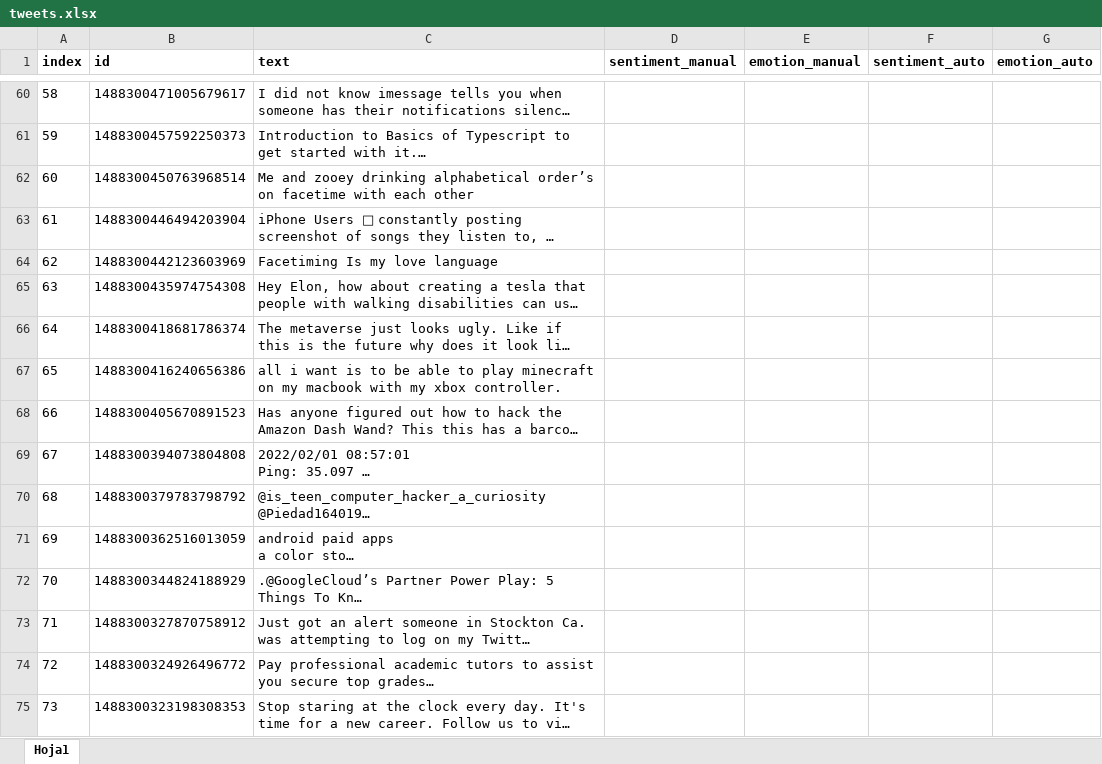
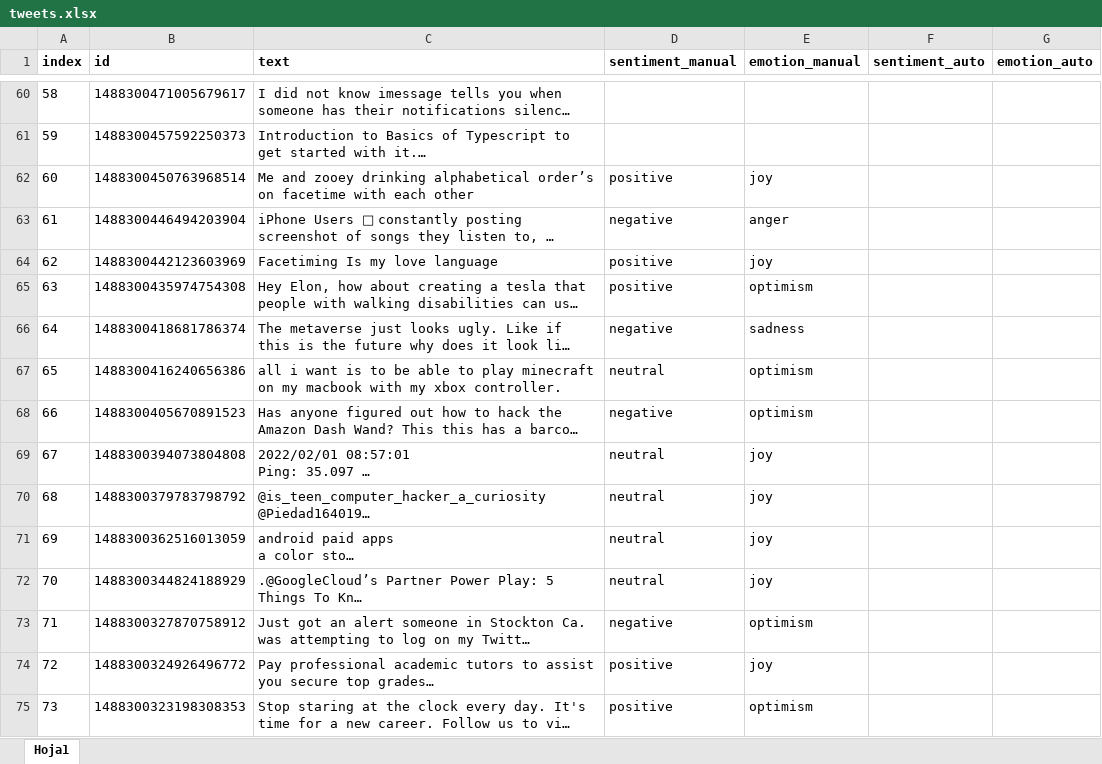
Before and after one commit to juletx/twitter-sentiment-emotion, an Excel workbook: data/tweets.xlsx, sheet Hoja1, drawn as a sheet; only a part is shown, gaps mark what is left out; long unchanged cells end in …; values as stored, in another font and other column widths than the file's, no borders; charts and pictures not drawn; the diff covers the shown part only; the diff names each change by its address in the sheet, - before the commit and + after, or states it on an @@ line.

```diff
--- a/data/tweets.xlsx (sheet Hoja1)
+++ b/data/tweets.xlsx (sheet Hoja1)
-D62 (sentiment_manual): (empty)
+D62 (sentiment_manual): positive
-E62 (emotion_manual): (empty)
+E62 (emotion_manual): joy
-D63 (sentiment_manual): (empty)
+D63 (sentiment_manual): negative
-E63 (emotion_manual): (empty)
+E63 (emotion_manual): anger
-D64:D65 (sentiment_manual): (empty)
+D64:D65 (sentiment_manual): positive
-E64 (emotion_manual): (empty)
+E64 (emotion_manual): joy
-E65 (emotion_manual): (empty)
+E65 (emotion_manual): optimism
-D66 (sentiment_manual): (empty)
+D66 (sentiment_manual): negative
-E66 (emotion_manual): (empty)
+E66 (emotion_manual): sadness
-D67 (sentiment_manual): (empty)
+D67 (sentiment_manual): neutral
-E67:E68 (emotion_manual): (empty)
+E67:E68 (emotion_manual): optimism
-D68 (sentiment_manual): (empty)
+D68 (sentiment_manual): negative
-D69:D72 (sentiment_manual): (empty)
+D69:D72 (sentiment_manual): neutral
-E69:E72 (emotion_manual): (empty)
+E69:E72 (emotion_manual): joy
-D73 (sentiment_manual): (empty)
+D73 (sentiment_manual): negative
-E73 (emotion_manual): (empty)
+E73 (emotion_manual): optimism
-D74:D75 (sentiment_manual): (empty)
+D74:D75 (sentiment_manual): positive
-E74 (emotion_manual): (empty)
+E74 (emotion_manual): joy
-E75 (emotion_manual): (empty)
+E75 (emotion_manual): optimism
```
Also changed, not shown: 52 edited cells elsewhere in this sheet, data/twitter_ita_julen_2.xlsx, data/twitter_ita_oihane_2.xlsx, 5 other files.
